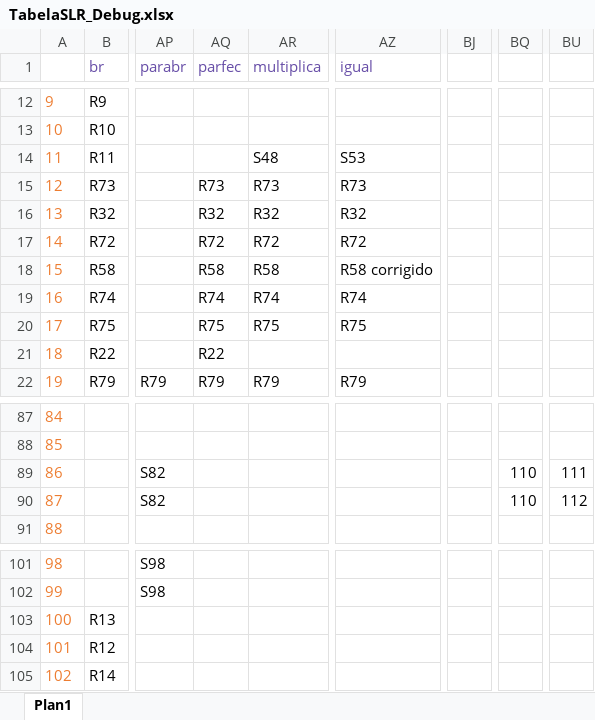
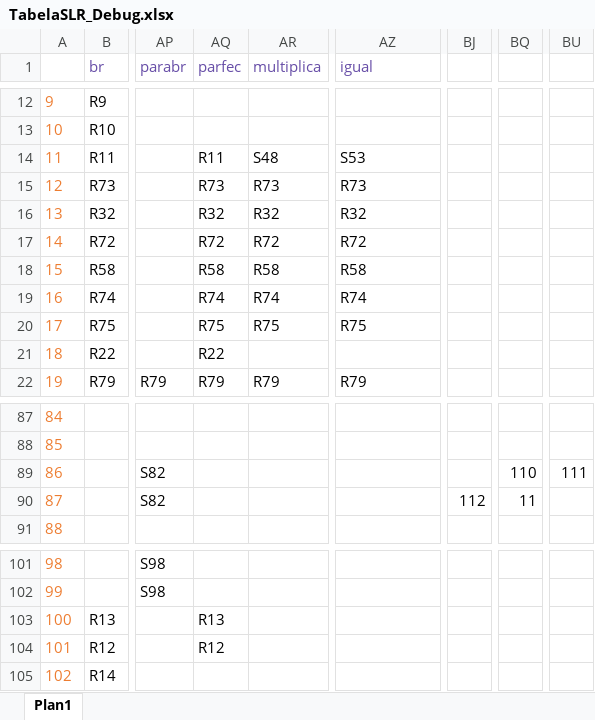
Before and after one commit to rodolfosoken/Python2C, an Excel workbook: src/testes/TabelaSLR_Debug.xlsx, sheet Plan1, drawn as a sheet; only a part is shown, gaps mark what is left out; values as stored, in another font and other column widths than the file's, no borders; the diff names each change by its address in the sheet, - before the commit and + after, or states it on an @@ line.

Commit message:
corrigido bug no AL que não incrementava ponteiro ao analisar os operadores de atribuição e corrigido a gramatica para o print que aceita Expr_star

```diff
--- a/src/testes/TabelaSLR_Debug.xlsx (sheet Plan1)
+++ b/src/testes/TabelaSLR_Debug.xlsx (sheet Plan1)
-AQ14 (parfec): (empty)
+AQ14 (parfec): R11
-AZ18 (igual): R58 corrigido
+AZ18 (igual): R58
-BJ90: (empty)
+BJ90: 112
-BQ90: 110
+BQ90: 11
-BU90: 112
+BU90: (empty)
-AQ103 (parfec): (empty)
+AQ103 (parfec): R13
-AQ104 (parfec): (empty)
+AQ104 (parfec): R12
```
Also changed, not shown: 5 other files.
